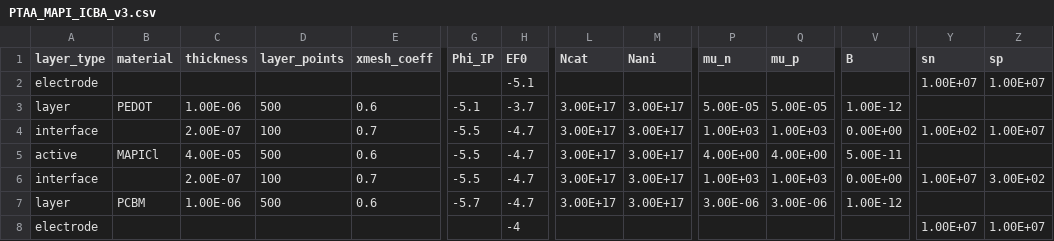
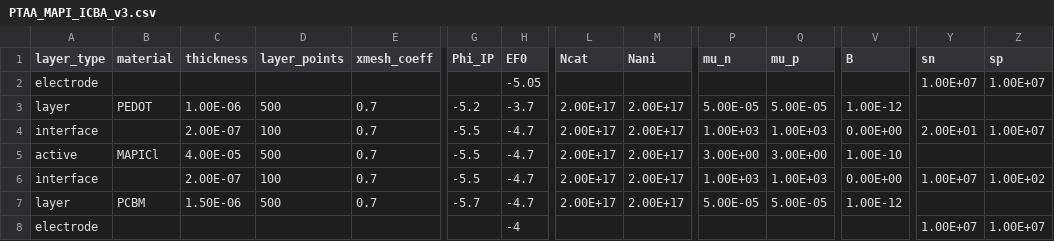
Before and after one commit to lucy-hart/Driftfusion, a CSV file: Input_files/PTAA_MAPI_ICBA_v3.csv, drawn as a sheet; only a part is shown, gaps mark what is left out; the diff names each change by its address in the sheet, - before the commit and + after, or states it on an @@ line.

```diff
--- a/Input_files/PTAA_MAPI_ICBA_v3.csv
+++ b/Input_files/PTAA_MAPI_ICBA_v3.csv
-H2 (EF0): -5.1
+H2 (EF0): -5.05
-E3 (xmesh_coeff): 0.6
+E3 (xmesh_coeff): 0.7
-G3 (Phi_IP): -5.1
+G3 (Phi_IP): -5.2
-L3:L7 (Ncat): 3.00E+17
+L3:L7 (Ncat): 2.00E+17
-M3:M7 (Nani): 3.00E+17
+M3:M7 (Nani): 2.00E+17
-Y4 (sn): 1.00E+02
+Y4 (sn): 2.00E+01
-E5 (xmesh_coeff): 0.6
+E5 (xmesh_coeff): 0.7
-P5 (mu_n): 4.00E+00
+P5 (mu_n): 3.00E+00
-Q5 (mu_p): 4.00E+00
+Q5 (mu_p): 3.00E+00
-V5 (B): 5.00E-11
+V5 (B): 1.00E-10
-Z6 (sp): 3.00E+02
+Z6 (sp): 1.00E+02
-C7 (thickness): 1.00E-06
+C7 (thickness): 1.50E-06
-E7 (xmesh_coeff): 0.6
+E7 (xmesh_coeff): 0.7
-P7 (mu_n): 3.00E-06
+P7 (mu_n): 5.00E-05
-Q7 (mu_p): 3.00E-06
+Q7 (mu_p): 5.00E-05
```
Also changed, not shown: Input_files/PTAA_MAPI_IPH_v3.csv, Input_files/PTAA_MAPI_Kloc6_v3.csv, 8 other files.
